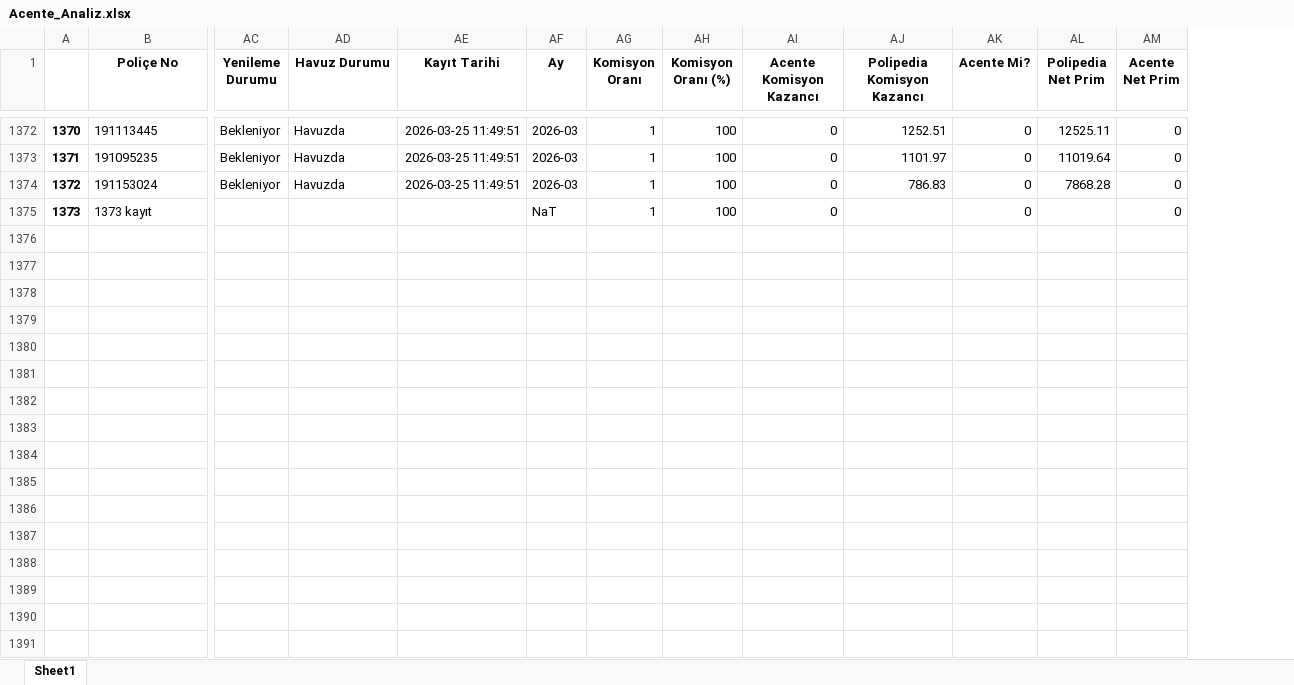
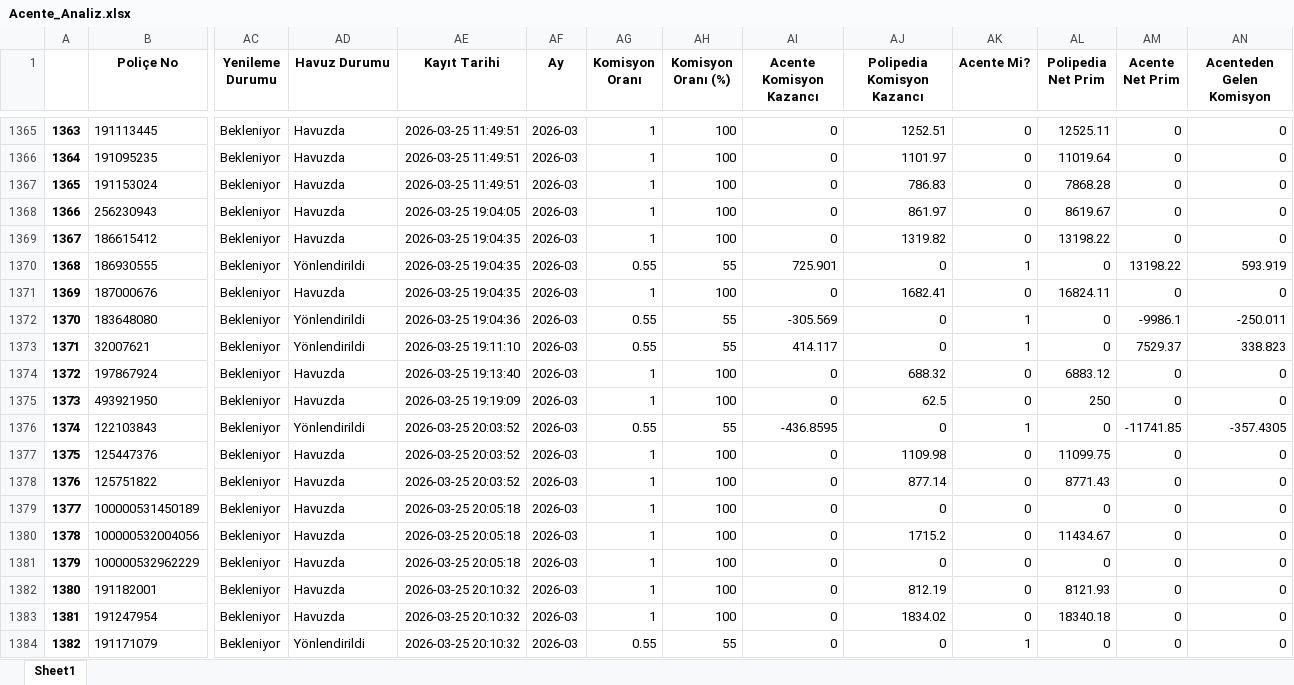
Before and after one commit to berkguzeler-sys/Sigorta-Dashboard, an Excel workbook: Acente_Analiz.xlsx, sheet Sheet1, drawn as a sheet; only a part is shown, gaps mark what is left out; values as stored, in another font and other column widths than the file's, no borders; removed rows and columns are numbered as before the commit, all else as after; rows hold the shown columns only; the diff covers the shown part only; the diff names each change by its address in the sheet, - before the commit and + after, or states it on an @@ line.

Commit message:
Add files via upload

```diff
--- a/Acente_Analiz.xlsx (sheet Sheet1)
+++ b/Acente_Analiz.xlsx (sheet Sheet1)
+column AN (Acenteden Gelen Komisyon), rows 1365-1367: all 0
@@ column A renumbered between rows 954 and 1367 @@
-row 1375: 1373 | 1373 kayıt |  |  |  | NaT | 1 | 100 | 0 |  | 0 |  | 0
+row 1368: 1366 | 256230943 | Bekleniyor | Havuzda | 2026-03-25 19:04:05 | 2026-03 | 1 | 100 | 0 | 861.97 | 0 | 8619.67 | 0 | 0
+row 1369: 1367 | 186615412 | Bekleniyor | Havuzda | 2026-03-25 19:04:35 | 2026-03 | 1 | 100 | 0 | 1319.82 | 0 | 13198.22 | 0 | 0
+row 1370: 1368 | 186930555 | Bekleniyor | Yönlendirildi | 2026-03-25 19:04:35 | 2026-03 | 0.55 | 55 | 725.901 | 0 | 1 | 0 | 13198.22 | 593.919
+row 1371: 1369 | 187000676 | Bekleniyor | Havuzda | 2026-03-25 19:04:35 | 2026-03 | 1 | 100 | 0 | 1682.41 | 0 | 16824.11 | 0 | 0
+row 1372: 1370 | 183648080 | Bekleniyor | Yönlendirildi | 2026-03-25 19:04:36 | 2026-03 | 0.55 | 55 | -305.569 | 0 | 1 | 0 | -9986.1 | -250.011
+row 1373: 1371 | 32007621 | Bekleniyor | Yönlendirildi | 2026-03-25 19:11:10 | 2026-03 | 0.55 | 55 | 414.117 | 0 | 1 | 0 | 7529.37 | 338.823
+row 1374: 1372 | 197867924 | Bekleniyor | Havuzda | 2026-03-25 19:13:40 | 2026-03 | 1 | 100 | 0 | 688.32 | 0 | 6883.12 | 0 | 0
+row 1375: 1373 | 493921950 | Bekleniyor | Havuzda | 2026-03-25 19:19:09 | 2026-03 | 1 | 100 | 0 | 62.5 | 0 | 250 | 0 | 0
+row 1376: 1374 | 122103843 | Bekleniyor | Yönlendirildi | 2026-03-25 20:03:52 | 2026-03 | 0.55 | 55 | -436.8595 | 0 | 1 | 0 | -11741.85 | -357.4305
+row 1377: 1375 | 125447376 | Bekleniyor | Havuzda | 2026-03-25 20:03:52 | 2026-03 | 1 | 100 | 0 | 1109.98 | 0 | 11099.75 | 0 | 0
+row 1378: 1376 | 125751822 | Bekleniyor | Havuzda | 2026-03-25 20:03:52 | 2026-03 | 1 | 100 | 0 | 877.14 | 0 | 8771.43 | 0 | 0
+row 1379: 1377 | 100000531450189 | Bekleniyor | Havuzda | 2026-03-25 20:05:18 | 2026-03 | 1 | 100 | 0 | 0 | 0 | 0 | 0 | 0
+row 1380: 1378 | 100000532004056 | Bekleniyor | Havuzda | 2026-03-25 20:05:18 | 2026-03 | 1 | 100 | 0 | 1715.2 | 0 | 11434.67 | 0 | 0
+row 1381: 1379 | 100000532962229 | Bekleniyor | Havuzda | 2026-03-25 20:05:18 | 2026-03 | 1 | 100 | 0 | 0 | 0 | 0 | 0 | 0
+row 1382: 1380 | 191182001 | Bekleniyor | Havuzda | 2026-03-25 20:10:32 | 2026-03 | 1 | 100 | 0 | 812.19 | 0 | 8121.93 | 0 | 0
+row 1383: 1381 | 191247954 | Bekleniyor | Havuzda | 2026-03-25 20:10:32 | 2026-03 | 1 | 100 | 0 | 1834.02 | 0 | 18340.18 | 0 | 0
+row 1384: 1382 | 191171079 | Bekleniyor | Yönlendirildi | 2026-03-25 20:10:32 | 2026-03 | 0.55 | 55 | 0 | 0 | 1 | 0 | 0 | 0
```
Also changed, not shown: 17 added rows, 7 removed rows and 259 edited cells elsewhere in this sheet.
